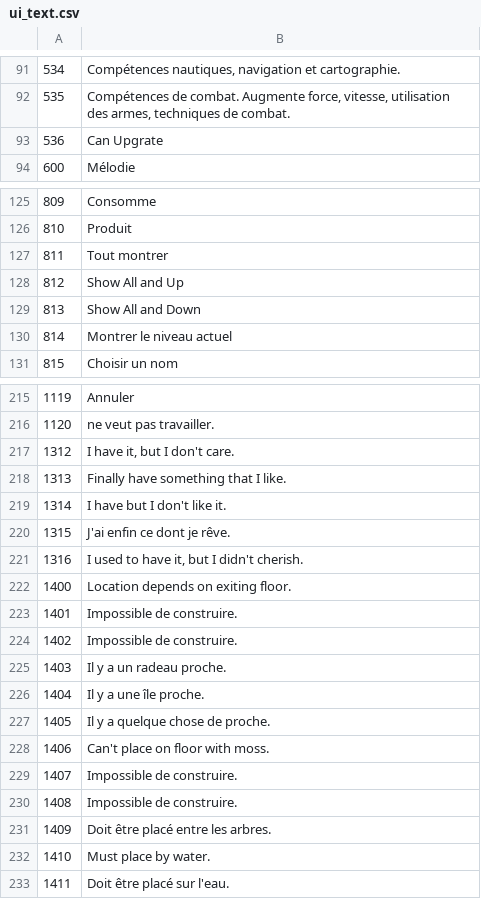
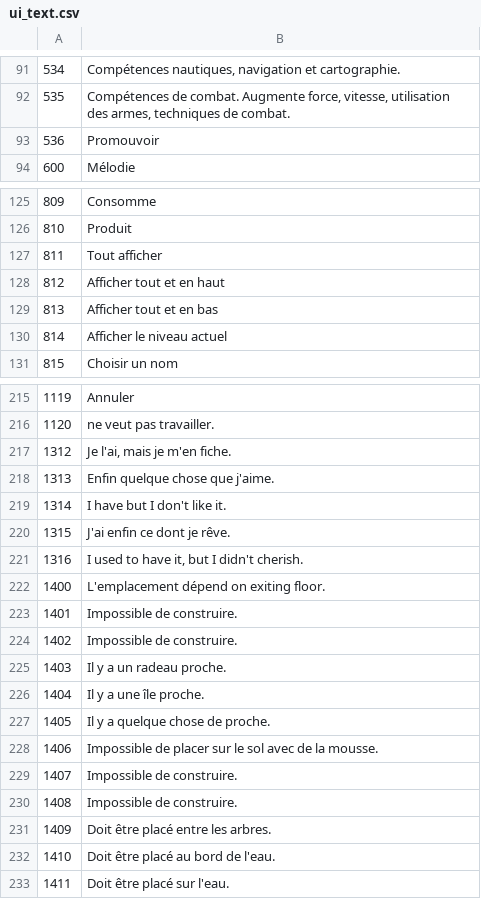
Before and after one commit to justusgamelab2016/LW-translation, a CSV file: language/fr/ui_text.csv, drawn as a sheet; only a part is shown, gaps mark what is left out; the diff covers the shown part only.

Commit message:
Update ui_text.csv

```diff
--- a/language/fr/ui_text.csv
+++ b/language/fr/ui_text.csv
@@ -92,3 +92,3 @@
 535,"Compétences de combat. Augmente force, vitesse, utilisation des armes, techniques de combat."
-536,Can Upgrate
+536,Promouvoir
 600,Mélodie
@@ -126,6 +126,6 @@
 810,Produit
-811,Tout montrer
-812,Show All and Up
-813,Show All and Down
-814,Montrer le niveau actuel
+811,Tout afficher
+812,Afficher tout et en haut
+813,Afficher tout et en bas
+814,Afficher le niveau actuel
 815,Choisir un nom
@@ -216,4 +216,4 @@
 1120,ne veut pas travailler.
-1312,"I have it, but I don't care."
-1313,Finally have something that I like.
+1312,"Je l'ai, mais je m'en fiche."
+1313,Enfin quelque chose que j'aime.
 1314,I have but I don't like it.
@@ -221,3 +221,3 @@
 1316,"I used to have it, but I didn't cherish."
-1400,Location depends on exiting floor.
+1400,L'emplacement dépend on exiting floor.
 1401,Impossible de construire.
@@ -227,3 +227,3 @@
 1405,Il y a quelque chose de proche.
-1406,Can't place on floor with moss.
+1406,Impossible de placer sur le sol avec de la mousse.
 1407,Impossible de construire.
@@ -231,3 +231,3 @@
 1409,Doit être placé entre les arbres.
-1410,Must place by water.
+1410,Doit être placé au bord de l'eau.
 1411,Doit être placé sur l'eau.
```
Also changed, not shown: 1 edited cell elsewhere in this file.
